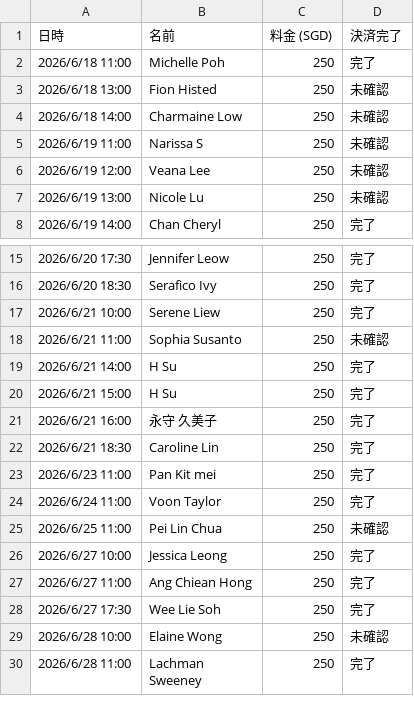
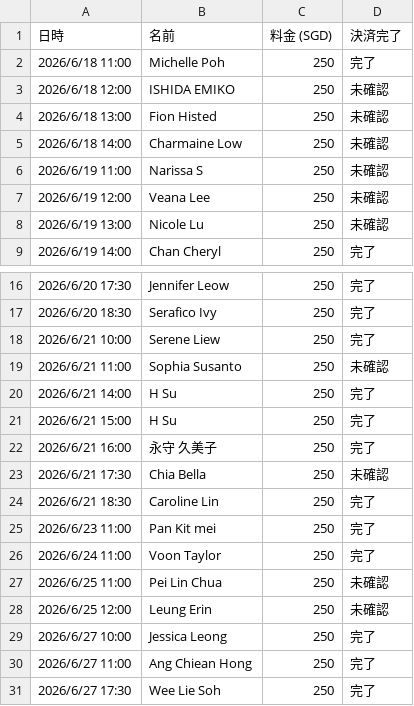
Before and after one commit to norikokagawa/Personal-Makeup-Session-, a CSV file: sessions.csv, drawn as a sheet; only a part is shown, gaps mark what is left out; the shorter side is filled out with more unchanged rows; the diff names each change by its address in the sheet, - before the commit and + after, or states it on an @@ line.

```diff
--- a/sessions.csv
+++ b/sessions.csv
+row 3: 2026/6/18 12:00 | ISHIDA EMIKO | 250 | 未確認
+row 23: 2026/6/21 17:30 | Chia Bella | 250 | 未確認
+row 28: 2026/6/25 12:00 | Leung Erin | 250 | 未確認
```
Also changed, not shown: 2 other files.
